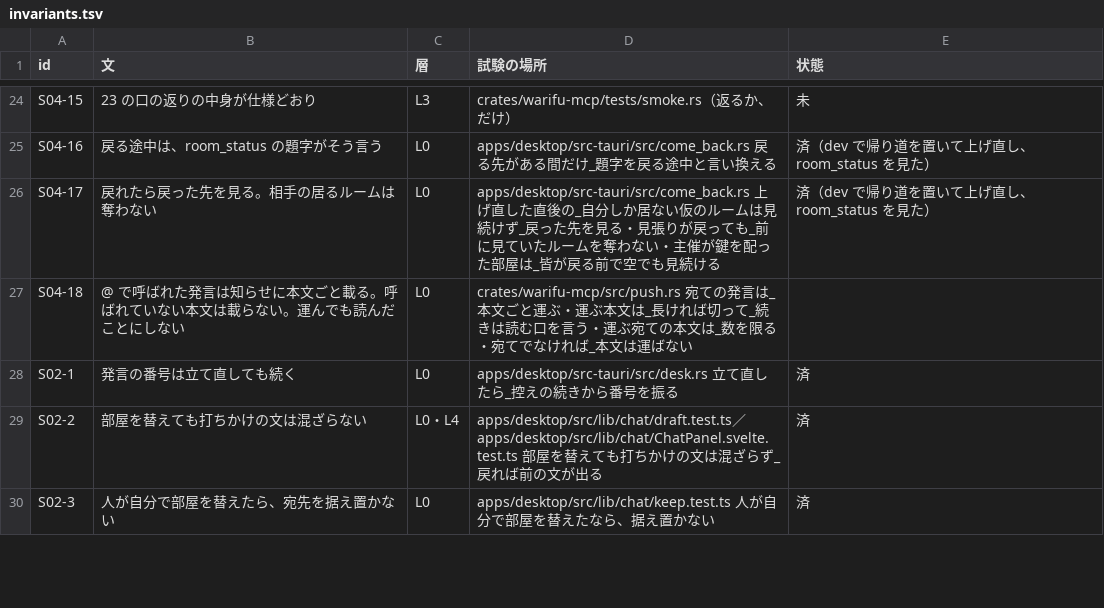
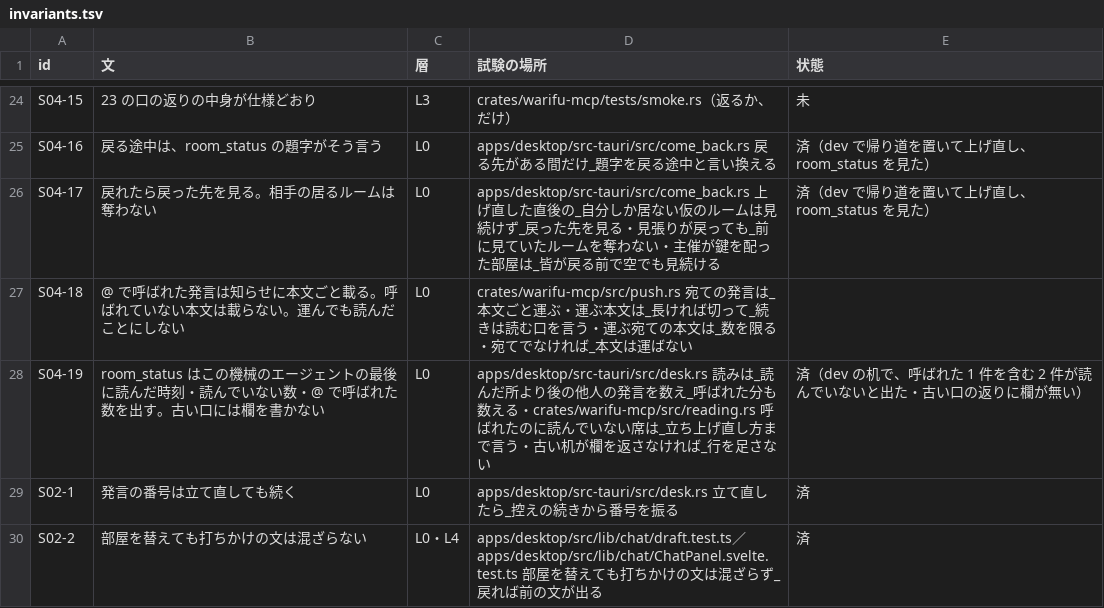
Before and after one commit to meta-taro/warifu, a TSV file: docs/spec/invariants.tsv, drawn as a sheet; only a part is shown, gaps mark what is left out; the shorter side is filled out with more unchanged rows.

```diff
--- a/docs/spec/invariants.tsv
+++ b/docs/spec/invariants.tsv
@@ -27,2 +27,3 @@ S04-17	戻れたら戻った先を見る。相手の居るルームは奪わな
 S04-18	@ で呼ばれた発言は知らせに本文ごと載る。呼ばれていない本文は載らない。運んでも読んだことにしない	L0	crates/warifu-mcp/src/push.rs 宛ての発言は_本文ごと運ぶ・運ぶ本文は_長ければ切って_続きは読む口を言う・運ぶ宛ての本文は_数を限る・宛てでなければ_本文は運ばない	
+S04-19	room_status はこの機械のエージェントの最後に読んだ時刻・読んでいない数・@ で呼ばれた数を出す。古い口には欄を書かない	L0	apps/desktop/src-tauri/src/desk.rs 読みは_読んだ所より後の他人の発言を数え_呼ばれた分も数える・crates/warifu-mcp/src/reading.rs 呼ばれたのに読んでいない席は_立ち上げ直し方まで言う・古い机が欄を返さなければ_行を足さない	済（dev の机で、呼ばれた 1 件を含む 2 件が読んでいないと出た・古い口の返りに欄が無い）
 S02-1	発言の番号は立て直しても続く	L0	apps/desktop/src-tauri/src/desk.rs 立て直したら_控えの続きから番号を振る	済
```
Also changed, not shown: 15 other files.
